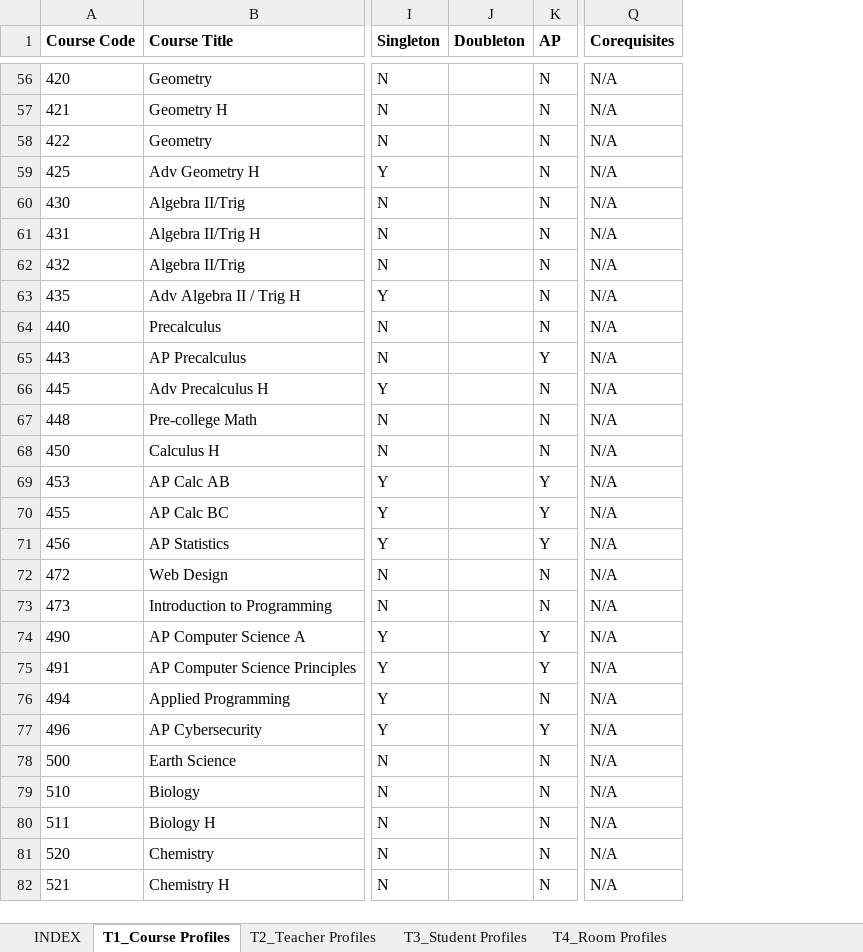
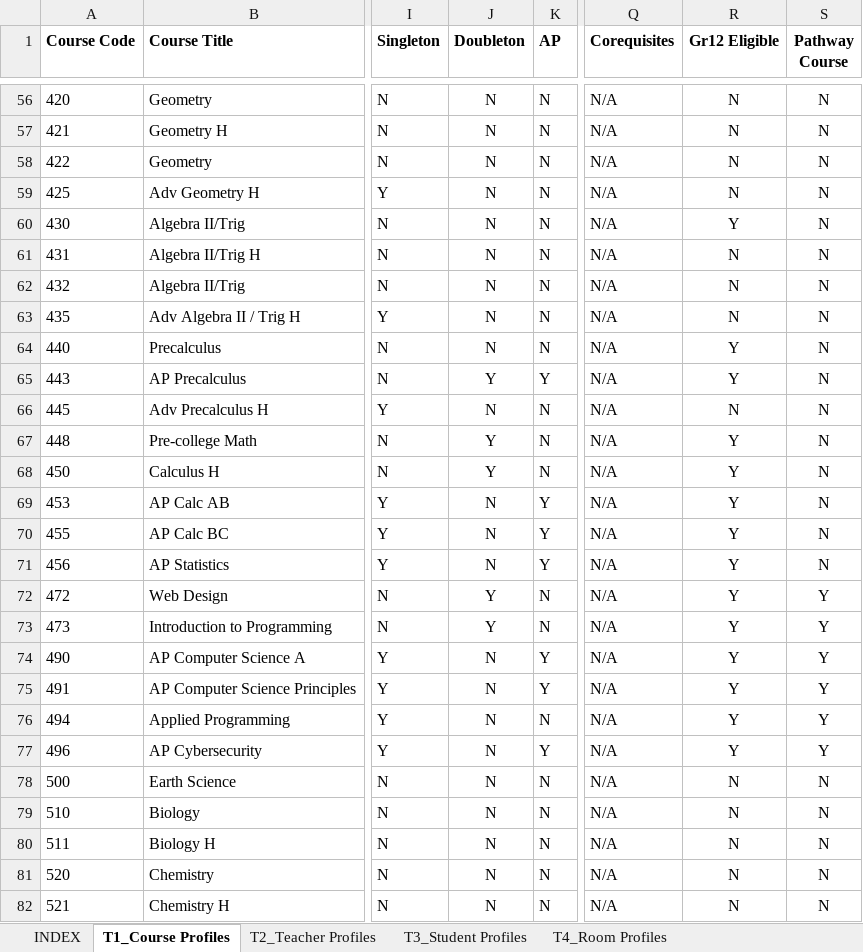
Before and after one commit to jciofalopowerllc-stack/sat-course, an Excel workbook: Engine_Templates_With_Data.xlsx, sheet T1_Course Profiles, drawn as a sheet; only a part is shown, gaps mark what is left out; values as stored, in another font and other column widths than the file's, no borders; the diff covers the shown part only; the diff names each change by its address in the sheet, - before the commit and + after, or states it on an @@ line.

```diff
--- a/Engine_Templates_With_Data.xlsx (sheet T1_Course Profiles)
+++ b/Engine_Templates_With_Data.xlsx (sheet T1_Course Profiles)
+column R (Gr12 Eligible), rows 56-82: N | N | N | N | Y | N | N | N | Y | Y | N | Y | Y | Y | Y | Y | Y | Y | Y | Y | Y | Y | N | N | N | N | N
+column S (Pathway Course), rows 56-82: N | N | N | N | N | N | N | N | N | N | N | N | N | N | N | N | Y | Y | Y | Y | Y | Y | N | N | N | N | N
-J56:J64 (Doubleton): (empty)
+J56:J64 (Doubleton): N
-J65 (Doubleton): (empty)
+J65 (Doubleton): Y
-J66 (Doubleton): (empty)
+J66 (Doubleton): N
-J67:J68 (Doubleton): (empty)
+J67:J68 (Doubleton): Y
-J69:J71 (Doubleton): (empty)
+J69:J71 (Doubleton): N
-J72:J73 (Doubleton): (empty)
+J72:J73 (Doubleton): Y
-J74:J82 (Doubleton): (empty)
+J74:J82 (Doubleton): N
```
Also changed, not shown: 116 edited cells elsewhere in this sheet, sheet T7_Teacher-Section Assignments.
